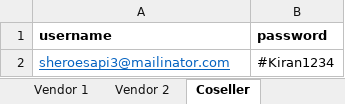
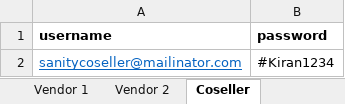
Before and after one commit to shoptype/Shoptype-Automation, an Excel workbook: user_creds/user_credentials.xlsx, sheet Coseller, drawn as a sheet; values as stored, in another font and other column widths than the file's, no borders; the diff names each change by its address in the sheet, - before the commit and + after, or states it on an @@ line.

```diff
--- a/user_creds/user_credentials.xlsx (sheet Coseller)
+++ b/user_creds/user_credentials.xlsx (sheet Coseller)
-A2 (username): sheroesapi3@mailinator.com
+A2 (username): sanitycoseller@mailinator.com
```
Also changed, not shown: sheet List of Products, sheet Vendor 2, sheet Vendor 1, sheet Network.
